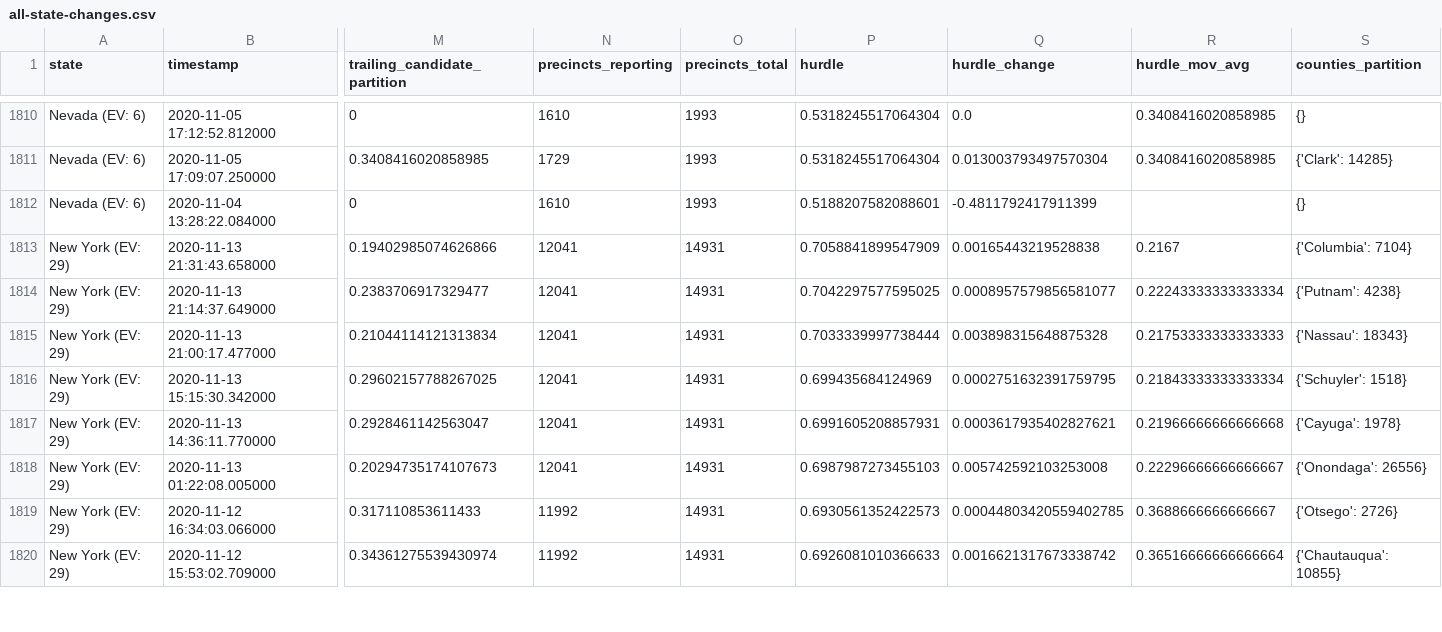
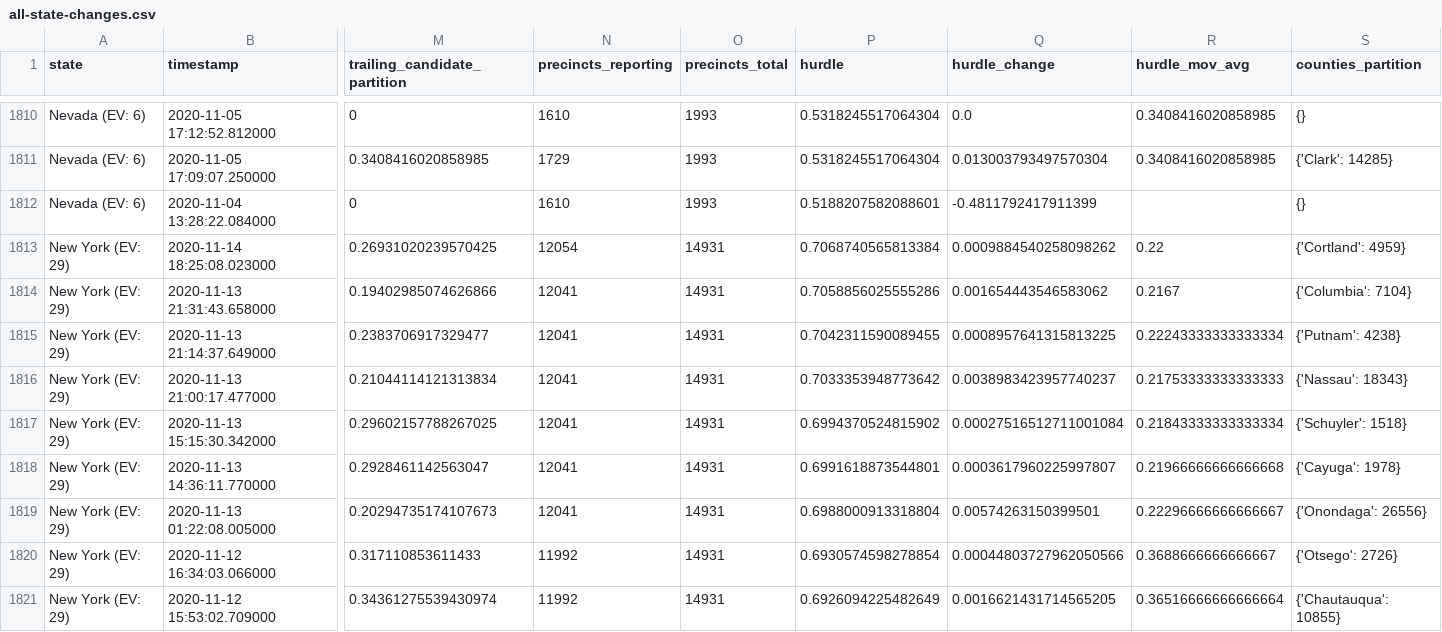
Before and after one commit to alex/nyt-2020-election-scraper, a CSV file: all-state-changes.csv, drawn as a sheet; only a part is shown, gaps mark what is left out; addresses are those after the commit; rows hold the shown columns only; the diff covers the shown part only; the diff names each change by its address in the sheet, - before the commit and + after, or states it on an @@ line.

```diff
--- a/all-state-changes.csv
+++ b/all-state-changes.csv
+row 1813: New York (EV: 29) | 2020-11-14 18:25:08.023000 | 0.26931020239570425 | 12054 | 14931 | 0.7068740565813384 | 0.0009884540258098262 | 0.22 | {'Cortland': 4959}
-P1814 (hurdle): 0.7058841899547909
+P1814 (hurdle): 0.7058856025555286
-Q1814 (hurdle_change): 0.00165443219528838
+Q1814 (hurdle_change): 0.001654443546583062
-P1815 (hurdle): 0.7042297577595025
+P1815 (hurdle): 0.7042311590089455
-Q1815 (hurdle_change): 0.0008957579856581077
+Q1815 (hurdle_change): 0.0008957641315813225
-P1816 (hurdle): 0.7033339997738444
+P1816 (hurdle): 0.7033353948773642
-Q1816 (hurdle_change): 0.003898315648875328
+Q1816 (hurdle_change): 0.0038983423957740237
-P1817 (hurdle): 0.699435684124969
+P1817 (hurdle): 0.6994370524815902
-Q1817 (hurdle_change): 0.0002751632391759795
+Q1817 (hurdle_change): 0.00027516512711001084
-P1818 (hurdle): 0.6991605208857931
+P1818 (hurdle): 0.6991618873544801
-Q1818 (hurdle_change): 0.0003617935402827621
+Q1818 (hurdle_change): 0.0003617960225997807
-P1819 (hurdle): 0.6987987273455103
+P1819 (hurdle): 0.6988000913318804
-Q1819 (hurdle_change): 0.005742592103253008
+Q1819 (hurdle_change): 0.00574263150399501
-P1820 (hurdle): 0.6930561352422573
+P1820 (hurdle): 0.6930574598278854
-Q1820 (hurdle_change): 0.00044803420559402785
+Q1820 (hurdle_change): 0.00044803727962050566
-P1821 (hurdle): 0.6926081010366633
+P1821 (hurdle): 0.6926094225482649
-Q1821 (hurdle_change): 0.0016621317673338742
+Q1821 (hurdle_change): 0.0016621431714565205
```
Also changed, not shown: 37 edited cells elsewhere in this file, 6 other files.
